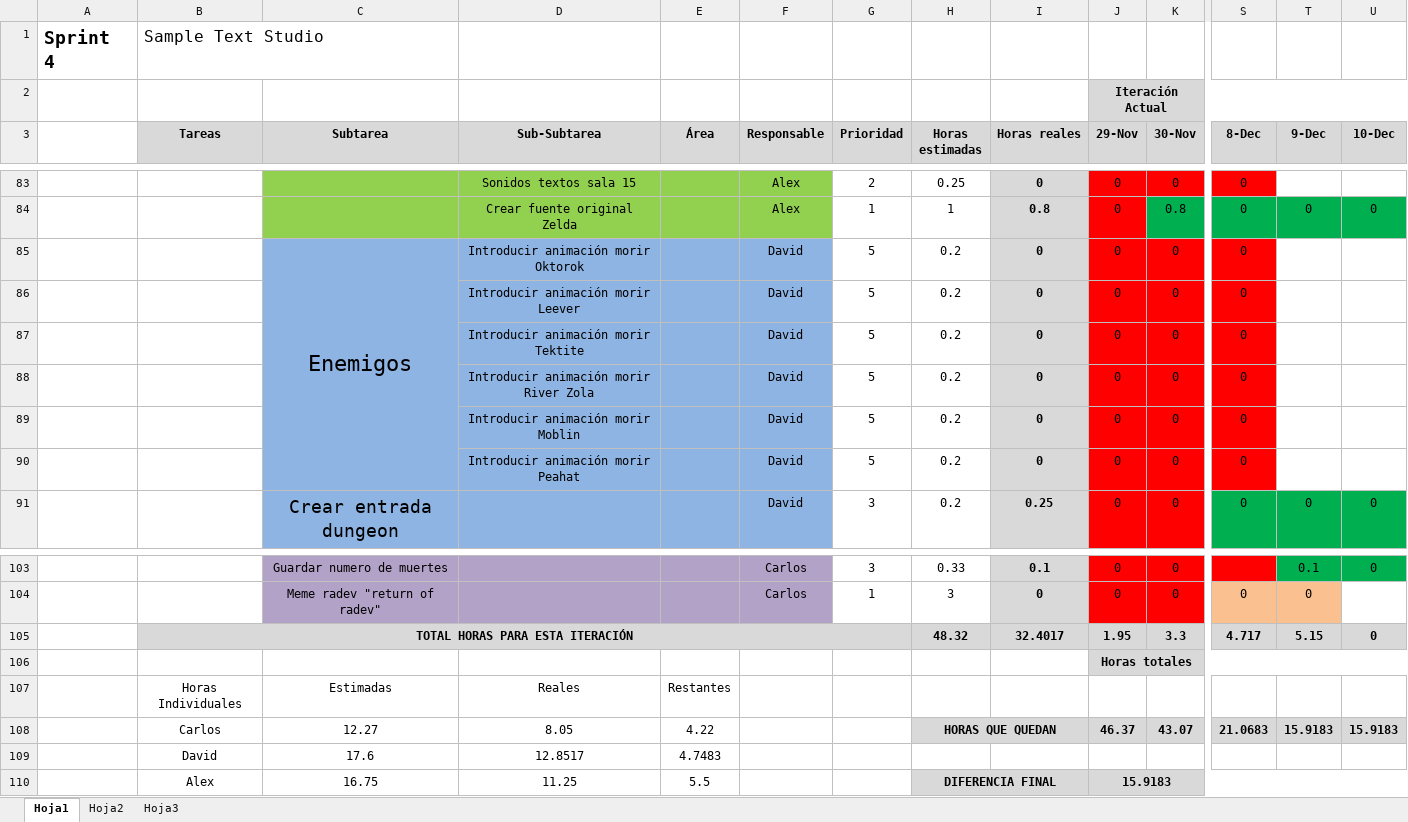
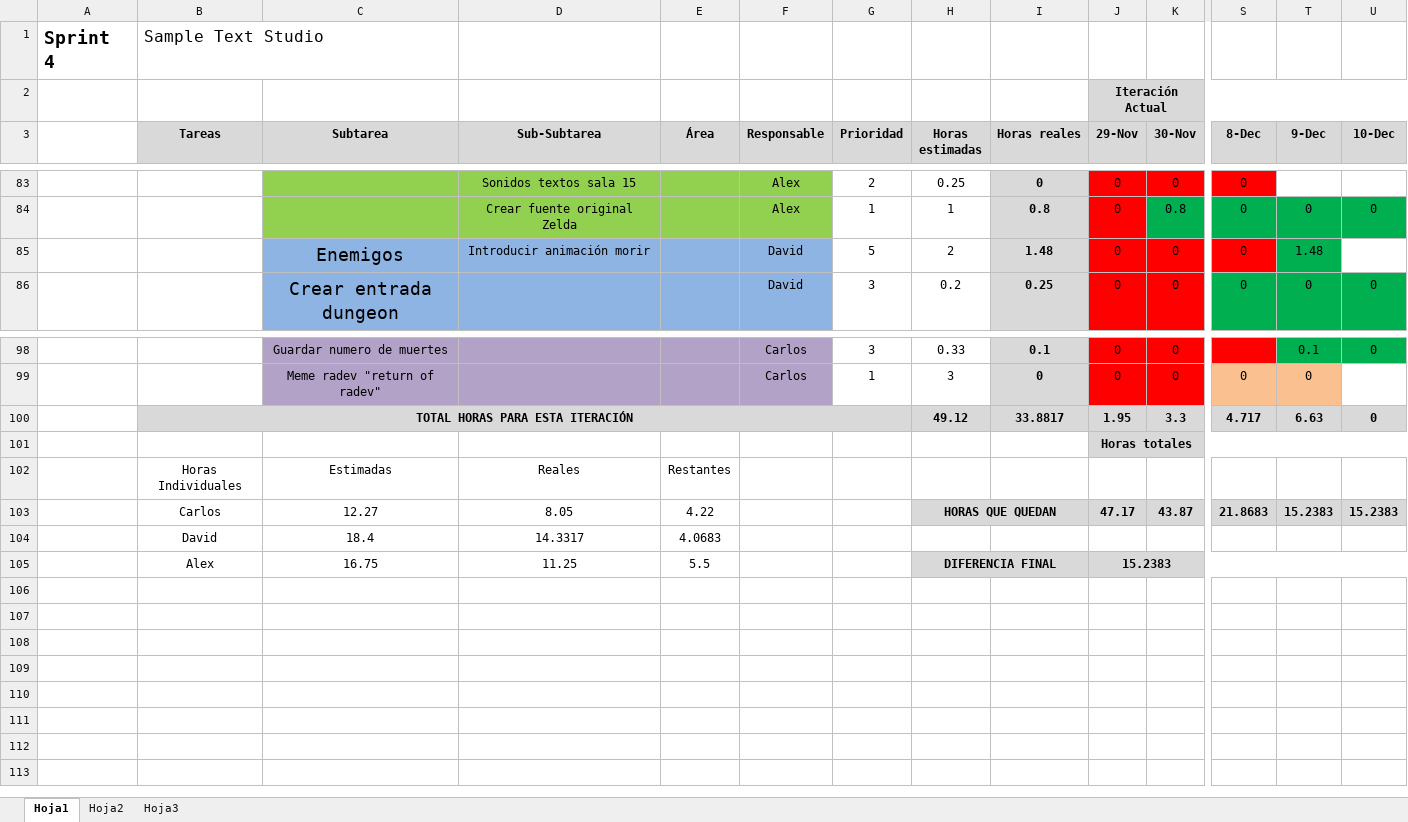
Before and after one commit to devildrake/MAP_LegendOfRadev, an Excel workbook: tabla scrum backlog + burndown chart - Sprint 4 SampleTextStudio.xlsx, sheet Hoja1, drawn as a sheet; only a part is shown, gaps mark what is left out; values as stored, in another font and other column widths than the file's, no borders; charts and pictures not drawn; removed rows and columns are numbered as before the commit, all else as after; rows hold the shown columns only; the diff names each change by its address in the sheet, - before the commit and + after, or states it on an @@ line.

Commit message:
Establecida animación de muerte de enemigos (OVERWORLD)  actualizado excel

```diff
--- a/tabla scrum backlog + burndown chart - Sprint 4 SampleTextStudio.xlsx (sheet Hoja1)
+++ b/tabla scrum backlog + burndown chart - Sprint 4 SampleTextStudio.xlsx (sheet Hoja1)
@@ C85 text size: smaller @@
-C85:C90 merged
-D85 (Sub-Subtarea): Introducir animación morir Oktorok
+D85 (Sub-Subtarea): Introducir animación morir
-H85 (Horas estimadas): 0.2
+H85 (Horas estimadas): 2
-I85 (Horas reales): 0
+I85 (Horas reales): 1.48
-T85 (9-Dec): (empty)
+T85 (9-Dec): 1.48
-T85 fill: none
+T85 fill: #00B050
-row 86:  |  |  | Introducir animación morir Leever |  | David | 5 | 0.2 | 0 | 0 | 0 | 0
-row 87:  |  |  | Introducir animación morir Tektite |  | David | 5 | 0.2 | 0 | 0 | 0 | 0
-row 88:  |  |  | Introducir animación morir River Zola |  | David | 5 | 0.2 | 0 | 0 | 0 | 0
-row 89:  |  |  | Introducir animación morir Moblin |  | David | 5 | 0.2 | 0 | 0 | 0 | 0
-row 90:  |  |  | Introducir animación morir Peahat |  | David | 5 | 0.2 | 0 | 0 | 0 | 0
-H100 (Horas estimadas): 48.32
+H100 (Horas estimadas): 49.12
-I100 (Horas reales): 32.4017
+I100 (Horas reales): 33.8817
-T100 (9-Dec): 5.15
+T100 (9-Dec): 6.63
-row 108:  | Carlos | 12.27 | 8.05 | 4.22 |  |  | HORAS QUE QUEDAN |  | 46.37 | 43.07 | 21.0683 | 15.9183 | 15.9183
-row 109:  | David | 17.6 | 12.8517 | 4.7483
+row 103:  | Carlos | 12.27 | 8.05 | 4.22 |  |  | HORAS QUE QUEDAN |  | 47.17 | 43.87 | 21.8683 | 15.2383 | 15.2383
+row 104:  | David | 18.4 | 14.3317 | 4.0683
-J105 (29-Nov): 15.9183
+J105 (29-Nov): 15.2383
```
Also changed, not shown: formulas that keep their value, charts or pictures, 6 other files.
